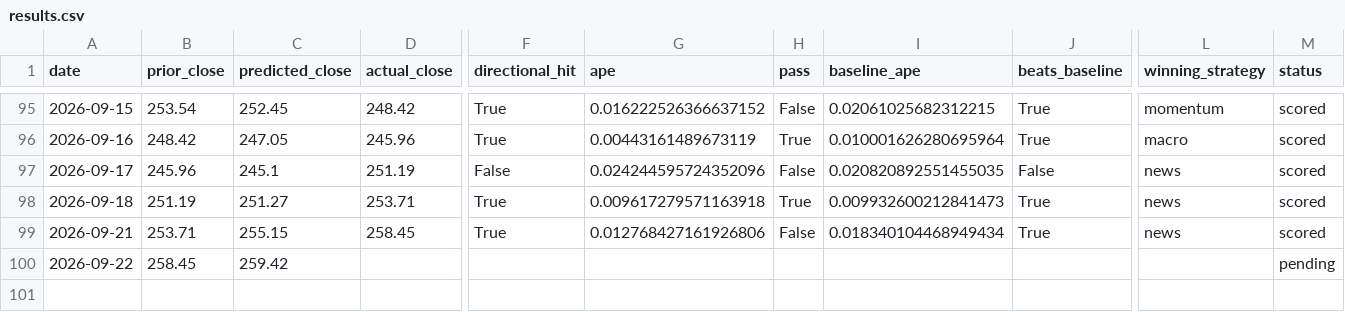
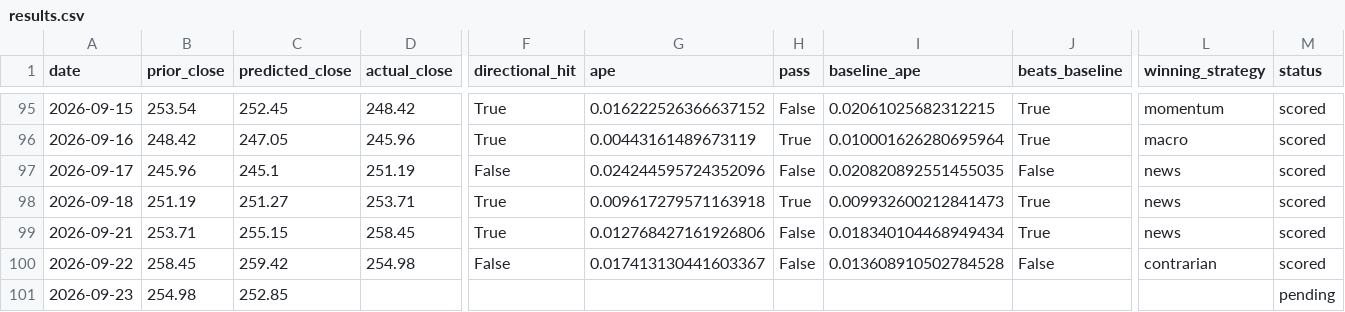
Before and after one commit to fabiopiazza59-hue/agentic-flow-demo, a CSV file: self-improvement_loop/results/results.csv, drawn as a sheet; only a part is shown, gaps mark what is left out; rows hold the shown columns only; the diff names each change by its address in the sheet, - before the commit and + after, or states it on an @@ line.

```diff
--- a/self-improvement_loop/results/results.csv
+++ b/self-improvement_loop/results/results.csv
-D100 (actual_close): (empty)
+D100 (actual_close): 254.98
-F100 (directional_hit): (empty)
+F100 (directional_hit): False
-G100 (ape): (empty)
+G100 (ape): 0.017413130441603367
-H100 (pass): (empty)
+H100 (pass): False
-I100 (baseline_ape): (empty)
+I100 (baseline_ape): 0.013608910502784528
-J100 (beats_baseline): (empty)
+J100 (beats_baseline): False
-L100 (winning_strategy): (empty)
+L100 (winning_strategy): contrarian
-M100 (status): pending
+M100 (status): scored
+row 101: 2026-09-23 | 254.98 | 252.85 |  |  |  |  |  |  |  | pending
```
Also changed, not shown: 13 other files.
